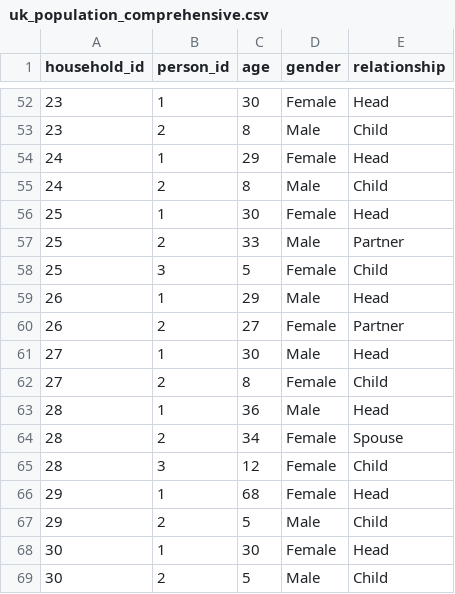
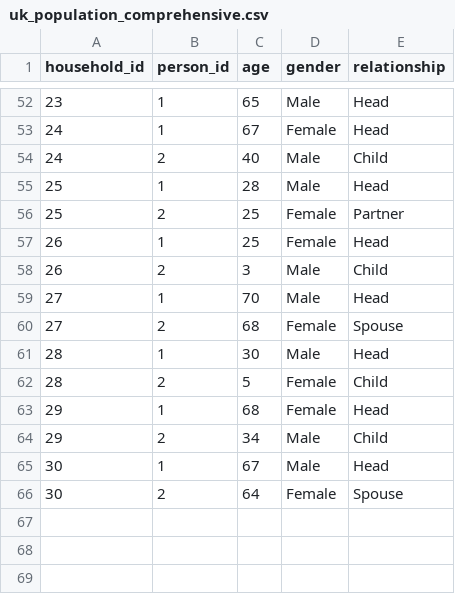
Before and after one commit to MJones235/LLM-Population-Generator, a CSV file: outputs/comprehensive_example/uk_population_comprehensive.csv, drawn as a sheet; only a part is shown, gaps mark what is left out; the diff covers the shown part only.

```diff
--- a/outputs/comprehensive_example/uk_population_comprehensive.csv
+++ b/outputs/comprehensive_example/uk_population_comprehensive.csv
@@ -52,18 +52,15 @@ household_id,person_id,age,gender,relationship
-23,1,30,Female,Head
-23,2,8,Male,Child
-24,1,29,Female,Head
-24,2,8,Male,Child
-25,1,30,Female,Head
-25,2,33,Male,Partner
-25,3,5,Female,Child
-26,1,29,Male,Head
-26,2,27,Female,Partner
-27,1,30,Male,Head
-27,2,8,Female,Child
-28,1,36,Male,Head
-28,2,34,Female,Spouse
-28,3,12,Female,Child
+23,1,65,Male,Head
+24,1,67,Female,Head
+24,2,40,Male,Child
+25,1,28,Male,Head
+25,2,25,Female,Partner
+26,1,25,Female,Head
+26,2,3,Male,Child
+27,1,70,Male,Head
+27,2,68,Female,Spouse
+28,1,30,Male,Head
+28,2,5,Female,Child
 29,1,68,Female,Head
-29,2,5,Male,Child
-30,1,30,Female,Head
-30,2,5,Male,Child
+29,2,34,Male,Child
+30,1,67,Male,Head
+30,2,64,Female,Spouse
```
Also changed, not shown: 5 added rows, 5 removed rows and 55 edited cells elsewhere in this file, 8 other files.
